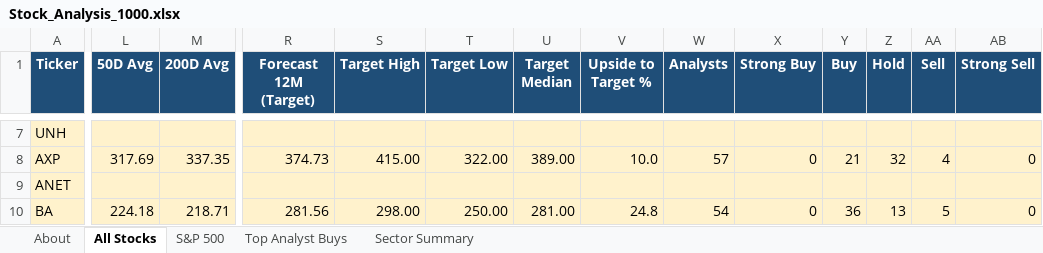
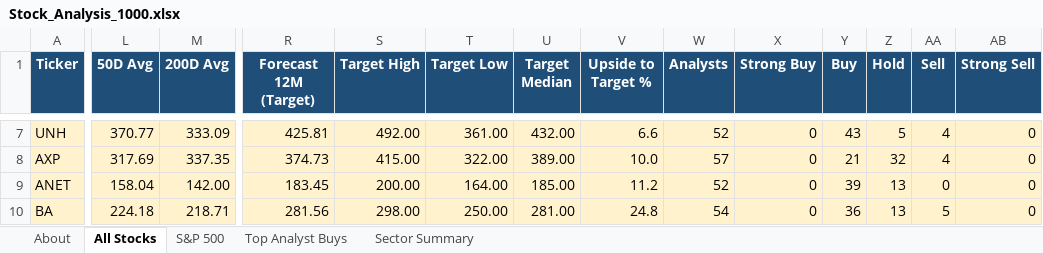
Before and after one commit to nico-pare/stoksanalysis, an Excel workbook: Stock_Analysis_1000.xlsx, sheet All Stocks, drawn as a sheet; only a part is shown, gaps mark what is left out; values as stored, in another font and other column widths than the file's, no borders; conditional formats not drawn; the diff covers the shown part only; the diff names each change by its address in the sheet, - before the commit and + after, or states it on an @@ line.

```diff
--- a/Stock_Analysis_1000.xlsx (sheet All Stocks)
+++ b/Stock_Analysis_1000.xlsx (sheet All Stocks)
-L7 (50D Avg): (empty)
+L7 (50D Avg): 370.77
-M7 (200D Avg): (empty)
+M7 (200D Avg): 333.09
-R7 (Forecast 12M (Target)): (empty)
+R7 (Forecast 12M (Target)): 425.81
-S7 (Target High): (empty)
+S7 (Target High): 492.00
-T7 (Target Low): (empty)
+T7 (Target Low): 361.00
-U7 (Target Median): (empty)
+U7 (Target Median): 432.00
-V7 (Upside to Target %): (empty)
+V7 (Upside to Target %): 6.6
-W7 (Analysts): (empty)
+W7 (Analysts): 52
-X7 (Strong Buy): (empty)
+X7 (Strong Buy): 0
-Y7 (Buy): (empty)
+Y7 (Buy): 43
-Z7 (Hold): (empty)
+Z7 (Hold): 5
-AA7 (Sell): (empty)
+AA7 (Sell): 4
-AB7 (Strong Sell): (empty)
+AB7 (Strong Sell): 0
-L9 (50D Avg): (empty)
+L9 (50D Avg): 158.04
-M9 (200D Avg): (empty)
+M9 (200D Avg): 142.00
-R9 (Forecast 12M (Target)): (empty)
+R9 (Forecast 12M (Target)): 183.45
-S9 (Target High): (empty)
+S9 (Target High): 200.00
-T9 (Target Low): (empty)
+T9 (Target Low): 164.00
-U9 (Target Median): (empty)
+U9 (Target Median): 185.00
-V9 (Upside to Target %): (empty)
+V9 (Upside to Target %): 11.2
-W9 (Analysts): (empty)
+W9 (Analysts): 52
-X9 (Strong Buy): (empty)
+X9 (Strong Buy): 0
-Y9 (Buy): (empty)
+Y9 (Buy): 39
-Z9 (Hold): (empty)
+Z9 (Hold): 13
-AA9 (Sell): (empty)
+AA9 (Sell): 0
-AB9 (Strong Sell): (empty)
+AB9 (Strong Sell): 0
```
Also changed, not shown: 1932 edited cells elsewhere in this sheet, sheet Top Analyst Buys, sheet S&P 500, sheet Sector Summary.
